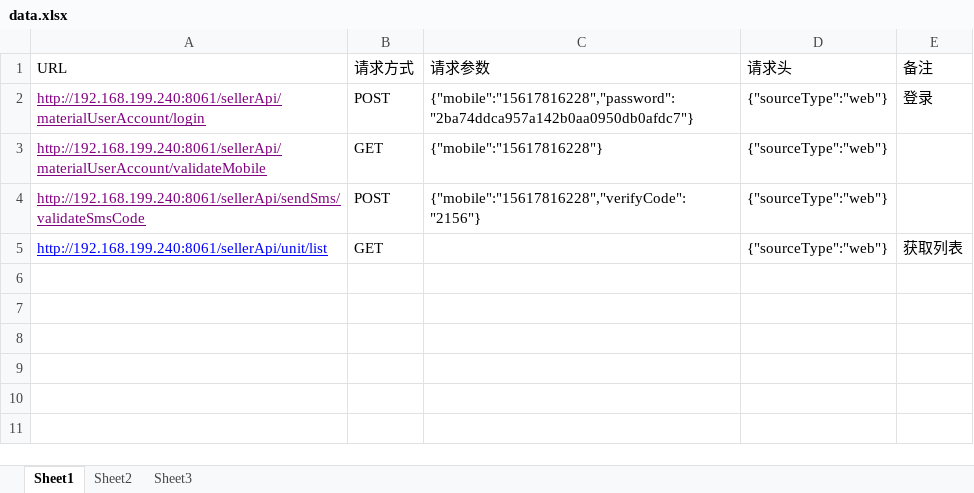
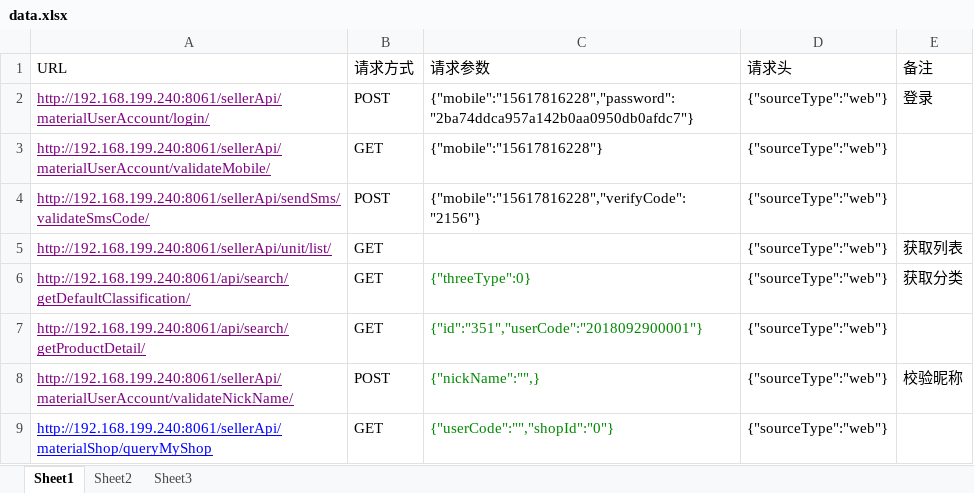
Before and after one commit to fwjhsm/Interface_Automation, an Excel workbook: config/data.xlsx, sheet Sheet1, drawn as a sheet; values as stored, in another font and other column widths than the file's, no borders; the diff names each change by its address in the sheet, - before the commit and + after, or states it on an @@ line.

```diff
--- a/config/data.xlsx (sheet Sheet1)
+++ b/config/data.xlsx (sheet Sheet1)
-A2 (URL): http://192.168.199.240:8061/sellerApi/materialUserAccount/login
+A2 (URL): http://192.168.199.240:8061/sellerApi/materialUserAccount/login/
-A3 (URL): http://192.168.199.240:8061/sellerApi/materialUserAccount/validateMobile
+A3 (URL): http://192.168.199.240:8061/sellerApi/materialUserAccount/validateMobile/
-A4 (URL): http://192.168.199.240:8061/sellerApi/sendSms/validateSmsCode
+A4 (URL): http://192.168.199.240:8061/sellerApi/sendSms/validateSmsCode/
-A5 (URL): http://192.168.199.240:8061/sellerApi/unit/list
+A5 (URL): http://192.168.199.240:8061/sellerApi/unit/list/
-A5 text colour: #0000FF
+A5 text colour: #800080
+row 6: http://192.168.199.240:8061/api/search/getDefaultClassification/ | GET | {"threeType":0} | {"sourceType":"web"} | 获取分类
+row 7: http://192.168.199.240:8061/api/search/getProductDetail/ | GET | {"id":"351","userCode":"2018092900001"} | {"sourceType":"web"}
+row 8: http://192.168.199.240:8061/sellerApi/materialUserAccount/validateNickName/ | POST | {"nickName":"",} | {"sourceType":"web"} | 校验昵称
+row 9: http://192.168.199.240:8061/sellerApi/materialShop/queryMyShop | GET | {"userCode":"","shopId":"0"} | {"sourceType":"web"}
```
Also changed, not shown: 1 other file.
